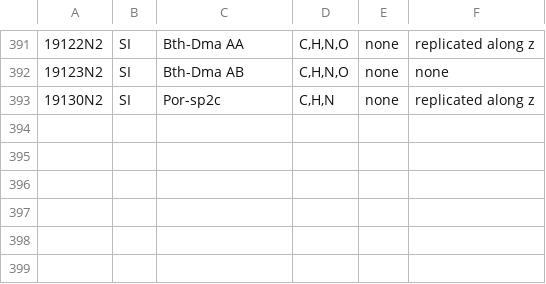
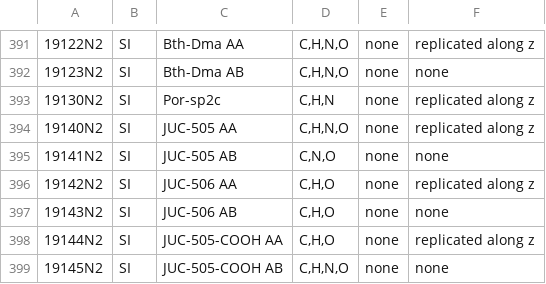
Before and after one commit to danieleongari/CURATED-COFs, a CSV file: cof-frameworks.csv, drawn as a sheet; only a part is shown, gaps mark what is left out; the diff names each change by its address in the sheet, - before the commit and + after, or states it on an @@ line.

```diff
--- a/cof-frameworks.csv
+++ b/cof-frameworks.csv
+row 394: 19140N2 | SI | JUC-505 AA | C,H,N,O | none | replicated along z
+row 395: 19141N2 | SI | JUC-505 AB | C,N,O | none | none
+row 396: 19142N2 | SI | JUC-506 AA | C,H,O | none | replicated along z
+row 397: 19143N2 | SI | JUC-506 AB | C,H,O | none | none
+row 398: 19144N2 | SI | JUC-505-COOH AA | C,H,O | none | replicated along z
+row 399: 19145N2 | SI | JUC-505-COOH AB | C,H,N,O | none | none
```
Also changed, not shown: cof-papers.csv, 6 other files.
